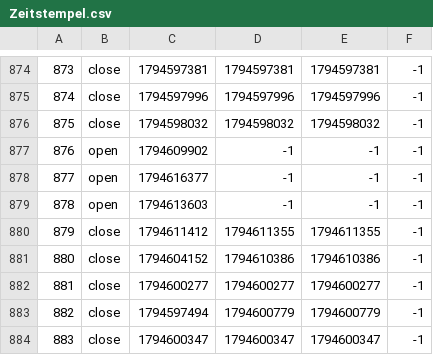
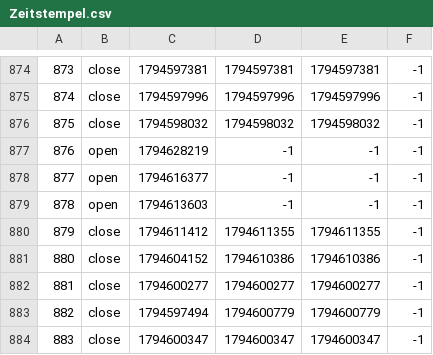
Before and after one commit to TomZernick/24h-Schwimmen-Veranstaltung, a CSV file: Zeitstempel.csv, drawn as a sheet; only a part is shown, gaps mark what is left out.

Commit message:
Exported data

```diff
--- a/Zeitstempel.csv
+++ b/Zeitstempel.csv
@@ -876,3 +876,3 @@
 875, close, 1794598032, 1794598032, 1794598032, -1
-876, open, 1794609902, -1, -1, -1
+876, open, 1794628219, -1, -1, -1
 877, open, 1794616377, -1, -1, -1
```
